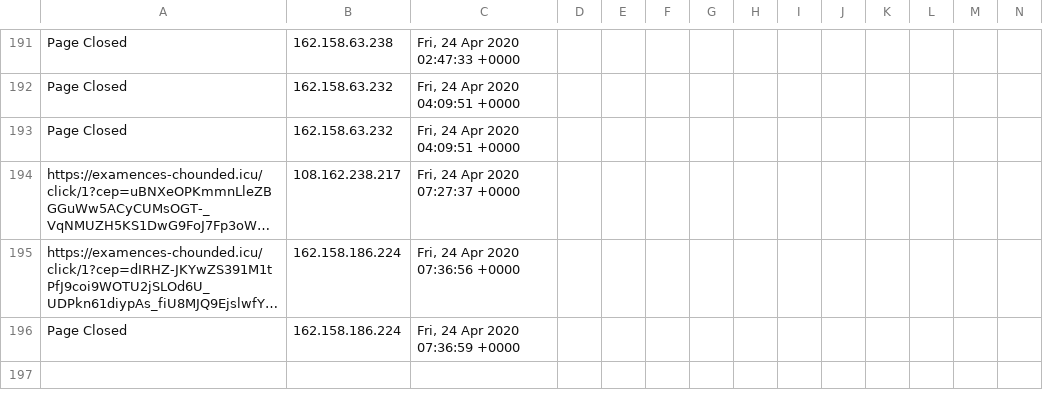
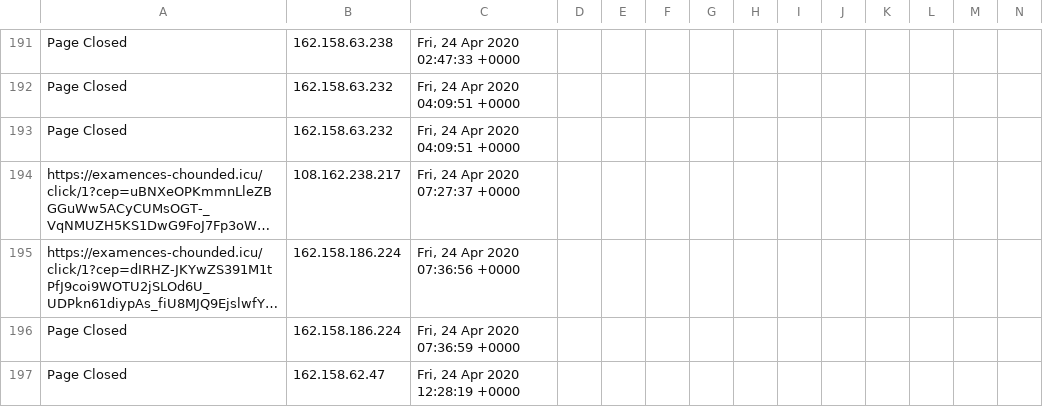
Before and after one commit to runacode/gohealthynews.com, a CSV file: logs/2020__April.csv, drawn as a sheet; only a part is shown, gaps mark what is left out; long unchanged cells end in …; rows hold the shown columns only; the diff names each change by its address in the sheet, - before the commit and + after, or states it on an @@ line.

Commit message:
Site Editor Update

```diff
--- a/logs/2020__April.csv
+++ b/logs/2020__April.csv
+row 197: Page Closed | 162.158.62.47 | Fri, 24 Apr 2020 12:28:19 +0000
```
